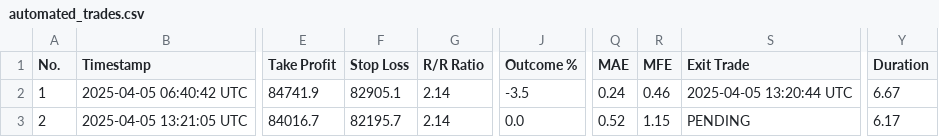
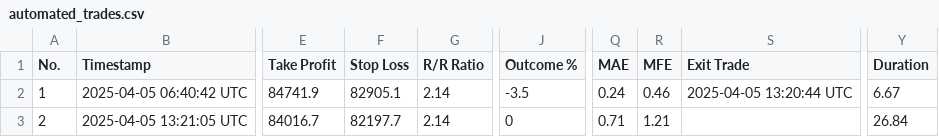
Before and after one commit to spirosrap/crypto-finance, a CSV file: automated_trades.csv, drawn as a sheet; only a part is shown, gaps mark what is left out; the diff names each change by its address in the sheet, - before the commit and + after, or states it on an @@ line.

Commit message:
updated log of trades

```diff
--- a/automated_trades.csv
+++ b/automated_trades.csv
-F3 (Stop Loss): 82195.7
+F3 (Stop Loss): 82197.7
-J3 (Outcome %): 0.0
+J3 (Outcome %): 0
-Q3 (MAE): 0.52
+Q3 (MAE): 0.71
-R3 (MFE): 1.15
+R3 (MFE): 1.21
-S3 (Exit Trade): PENDING
+S3 (Exit Trade): (empty)
-Y3 (Duration): 6.17
+Y3 (Duration): 26.84
```
